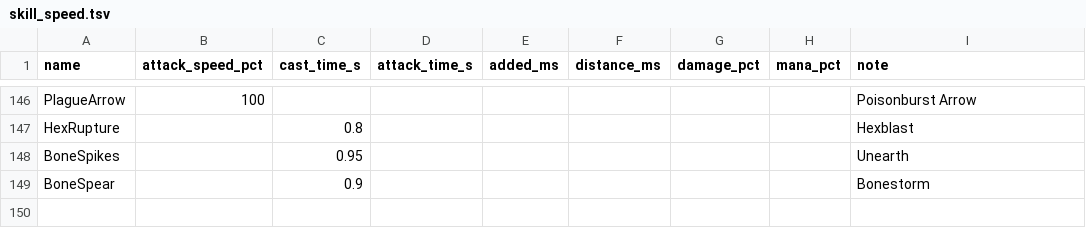
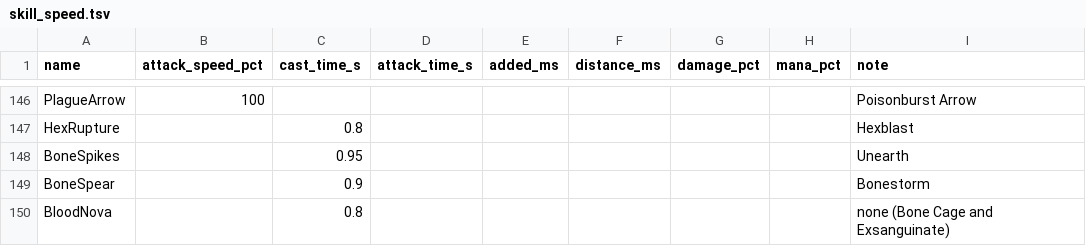
Before and after one commit to Crusher87/DevilutionX, a TSV file: mods/poe2/txtdata/poe2/skill_speed.tsv, drawn as a sheet; only a part is shown, gaps mark what is left out.

```diff
--- a/mods/poe2/txtdata/poe2/skill_speed.tsv
+++ b/mods/poe2/txtdata/poe2/skill_speed.tsv
@@ -149 +149,2 @@ BoneSpikes		0.95						Unearth
 BoneSpear		0.9						Bonestorm
+BloodNova		0.8						none (Bone Cage and Exsanguinate)
```
Also changed, not shown: mods/poe2/txtdata/items/itemdat.tsv, 10 other files.
